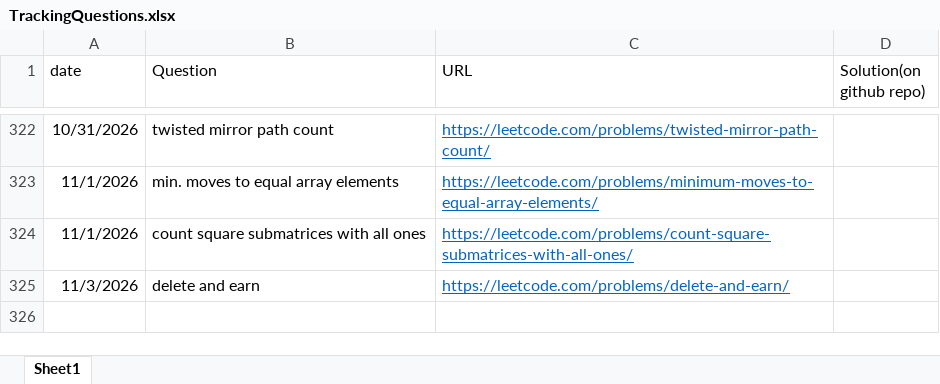
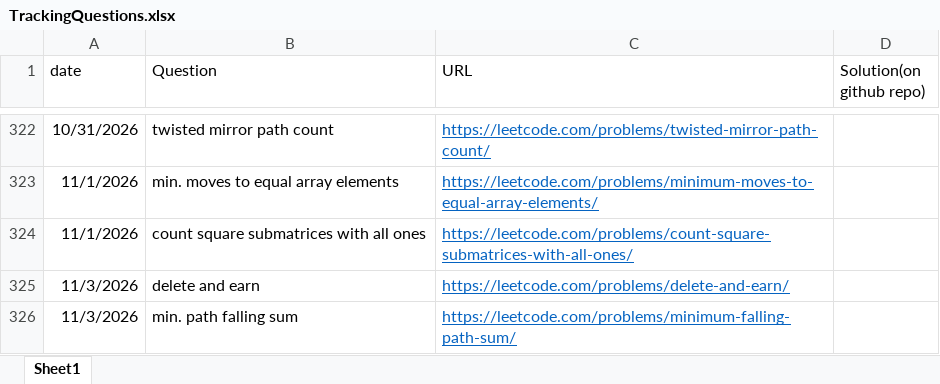
Before and after one commit to gouravsoni9999/DailyCPQuestionsPractise, an Excel workbook: TrackingQuestions.xlsx, sheet Sheet1, drawn as a sheet; only a part is shown, gaps mark what is left out; values as stored, in another font and other column widths than the file's, no borders; the diff names each change by its address in the sheet, - before the commit and + after, or states it on an @@ line.

Commit message:
Problem: min. falling path sum

```diff
--- a/TrackingQuestions.xlsx (sheet Sheet1)
+++ b/TrackingQuestions.xlsx (sheet Sheet1)
+row 326: 11/3/2026 | min. path falling sum | https://leetcode.com/problems/minimum-falling-path-sum/
```
Also changed, not shown: 1 other file.
